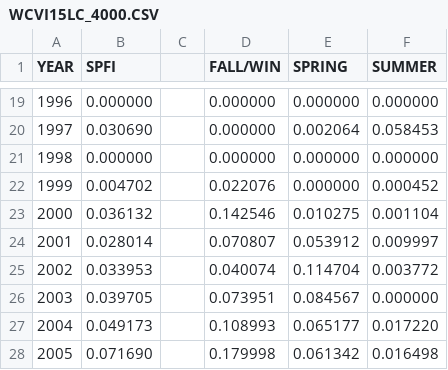
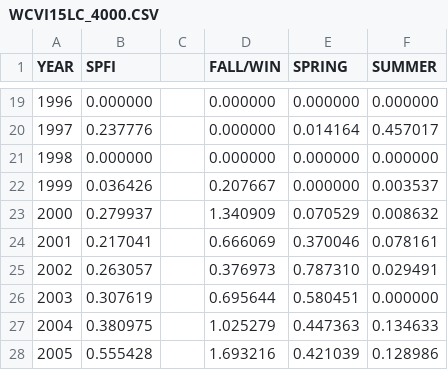
Before and after one commit to CTC-PSC/SPFI-to-FP, a CSV file: Data/WCVI15LC_4000.CSV, drawn as a sheet; only a part is shown, gaps mark what is left out; the diff covers the shown part only.

```diff
--- a/Data/WCVI15LC_4000.CSV
+++ b/Data/WCVI15LC_4000.CSV
@@ -19,10 +19,10 @@ YEAR,SPFI,,FALL/WIN,SPRING,SUMMER
 1996,0.000000,,0.000000,0.000000,0.000000
-1997,0.030690,,0.000000,0.002064,0.058453
+1997,0.237776,,0.000000,0.014164,0.457017
 1998,0.000000,,0.000000,0.000000,0.000000
-1999,0.004702,,0.022076,0.000000,0.000452
-2000,0.036132,,0.142546,0.010275,0.001104
-2001,0.028014,,0.070807,0.053912,0.009997
-2002,0.033953,,0.040074,0.114704,0.003772
-2003,0.039705,,0.073951,0.084567,0.000000
-2004,0.049173,,0.108993,0.065177,0.017220
-2005,0.071690,,0.179998,0.061342,0.016498
+1999,0.036426,,0.207667,0.000000,0.003537
+2000,0.279937,,1.340909,0.070529,0.008632
+2001,0.217041,,0.666069,0.370046,0.078161
+2002,0.263057,,0.376973,0.787310,0.029491
+2003,0.307619,,0.695644,0.580451,0.000000
+2004,0.380975,,1.025279,0.447363,0.134633
+2005,0.555428,,1.693216,0.421039,0.128986
```
Also changed, not shown: 104 edited cells elsewhere in this file, Data/SEAK15LC_4000.CSV, Data/seak_spfi.csv, 8 other files.
